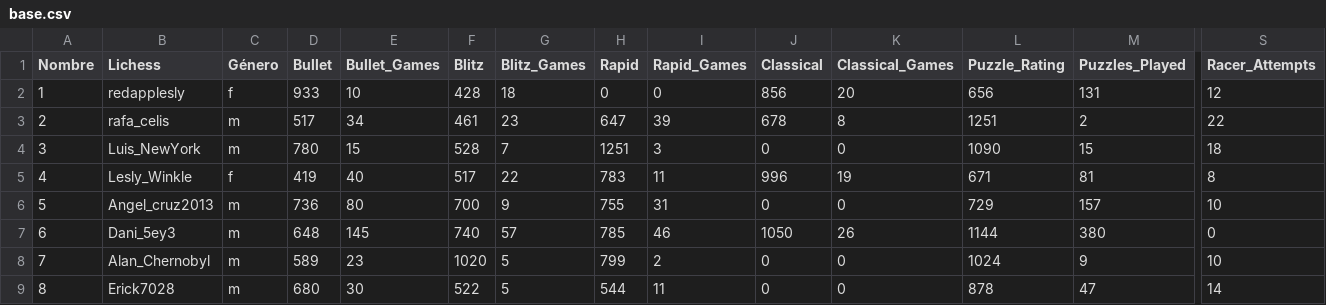
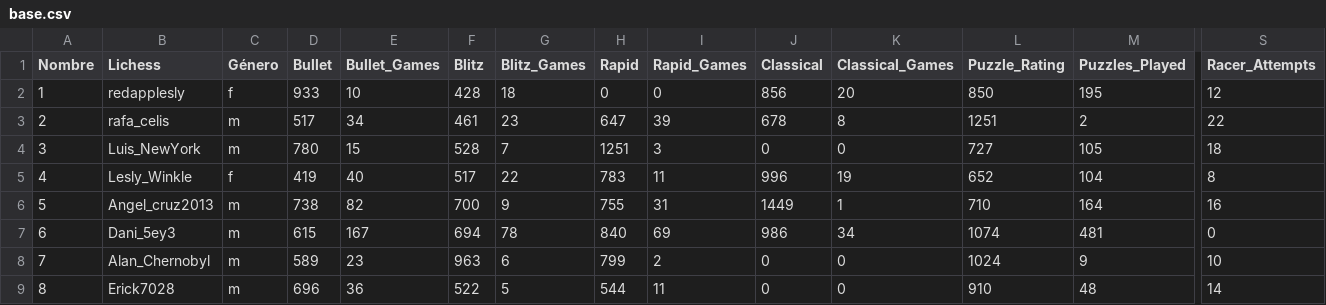
Before and after one commit to jc-altgr-dev/AjedrezNomada, a CSV file: dashboard/alyg/base.csv, drawn as a sheet; only a part is shown, gaps mark what is left out; the diff covers the shown part only; the diff names each change by its address in the sheet, - before the commit and + after, or states it on an @@ line.

Commit message:
Update alyg dashboard febrero

```diff
--- a/dashboard/alyg/base.csv
+++ b/dashboard/alyg/base.csv
-L2 (Puzzle_Rating): 656
+L2 (Puzzle_Rating): 850
-M2 (Puzzles_Played): 131
+M2 (Puzzles_Played): 195
-L4 (Puzzle_Rating): 1090
+L4 (Puzzle_Rating): 727
-M4 (Puzzles_Played): 15
+M4 (Puzzles_Played): 105
-L5 (Puzzle_Rating): 671
+L5 (Puzzle_Rating): 652
-M5 (Puzzles_Played): 81
+M5 (Puzzles_Played): 104
-D6 (Bullet): 736
+D6 (Bullet): 738
-E6 (Bullet_Games): 80
+E6 (Bullet_Games): 82
-J6 (Classical): 0
+J6 (Classical): 1449
-K6 (Classical_Games): 0
+K6 (Classical_Games): 1
-L6 (Puzzle_Rating): 729
+L6 (Puzzle_Rating): 710
-M6 (Puzzles_Played): 157
+M6 (Puzzles_Played): 164
-S6 (Racer_Attempts): 10
+S6 (Racer_Attempts): 16
-D7 (Bullet): 648
+D7 (Bullet): 615
-E7 (Bullet_Games): 145
+E7 (Bullet_Games): 167
-F7 (Blitz): 740
+F7 (Blitz): 694
-G7 (Blitz_Games): 57
+G7 (Blitz_Games): 78
-H7 (Rapid): 785
+H7 (Rapid): 840
-I7 (Rapid_Games): 46
+I7 (Rapid_Games): 69
-J7 (Classical): 1050
+J7 (Classical): 986
-K7 (Classical_Games): 26
+K7 (Classical_Games): 34
-L7 (Puzzle_Rating): 1144
+L7 (Puzzle_Rating): 1074
-M7 (Puzzles_Played): 380
+M7 (Puzzles_Played): 481
-F8 (Blitz): 1020
+F8 (Blitz): 963
-G8 (Blitz_Games): 5
+G8 (Blitz_Games): 6
-D9 (Bullet): 680
+D9 (Bullet): 696
-E9 (Bullet_Games): 30
+E9 (Bullet_Games): 36
-L9 (Puzzle_Rating): 878
+L9 (Puzzle_Rating): 910
-M9 (Puzzles_Played): 47
+M9 (Puzzles_Played): 48
```
Also changed, not shown: 1 added row and 70 edited cells elsewhere in this file, dashboard/alyg/metas.csv, 3 other files.
